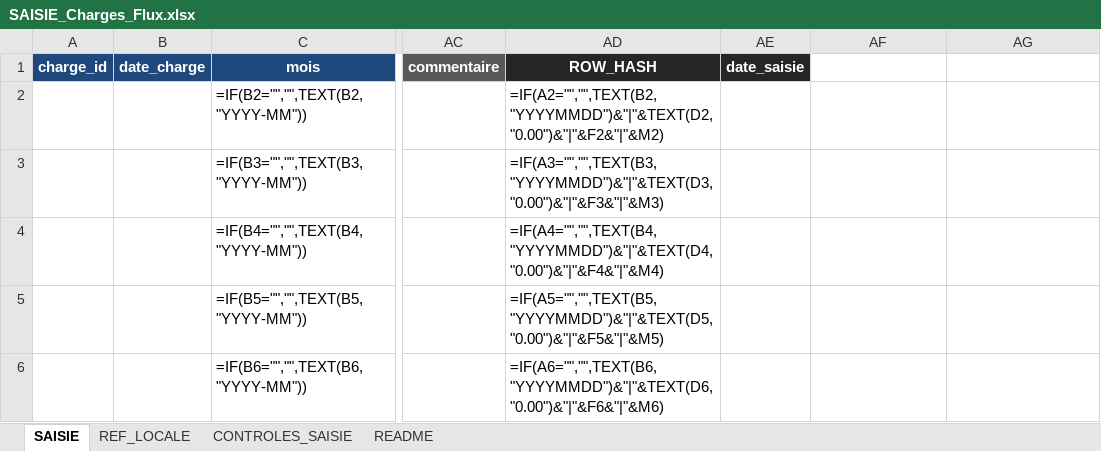
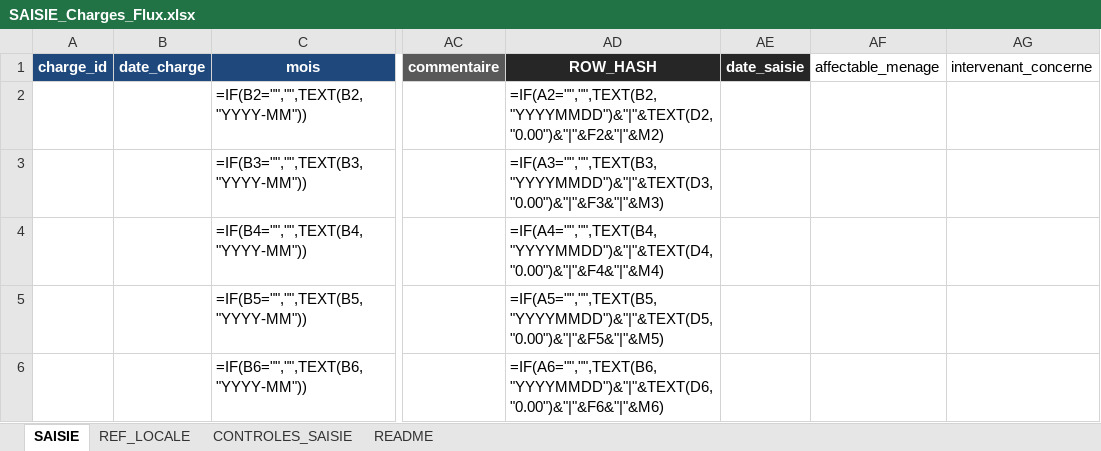
Before and after one commit to eschmitt27/hostaway-reporting, an Excel workbook: 01_SOURCES_BRUTES/Charges/SAISIE_Charges_Flux.xlsx, sheet SAISIE, drawn as a sheet; only a part is shown, gaps mark what is left out; values as stored, in another font and other column widths than the file's, no borders; formulas without a stored value are shown as written; conditional formats not drawn; the diff names each change by its address in the sheet, - before the commit and + after, or states it on an @@ line.

Commit message:
Finalisation module menages - saisie M04 cout complet

```diff
--- a/01_SOURCES_BRUTES/Charges/SAISIE_Charges_Flux.xlsx (sheet SAISIE)
+++ b/01_SOURCES_BRUTES/Charges/SAISIE_Charges_Flux.xlsx (sheet SAISIE)
-AF1: (empty)
+AF1: affectable_menage
-AG1: (empty)
+AG1: intervenant_concerne
```
Also changed, not shown: 02_DONNEES_NORMALISEES/menages/M04_MENAGES_PowerQuery.xlsx, 9 other files.
